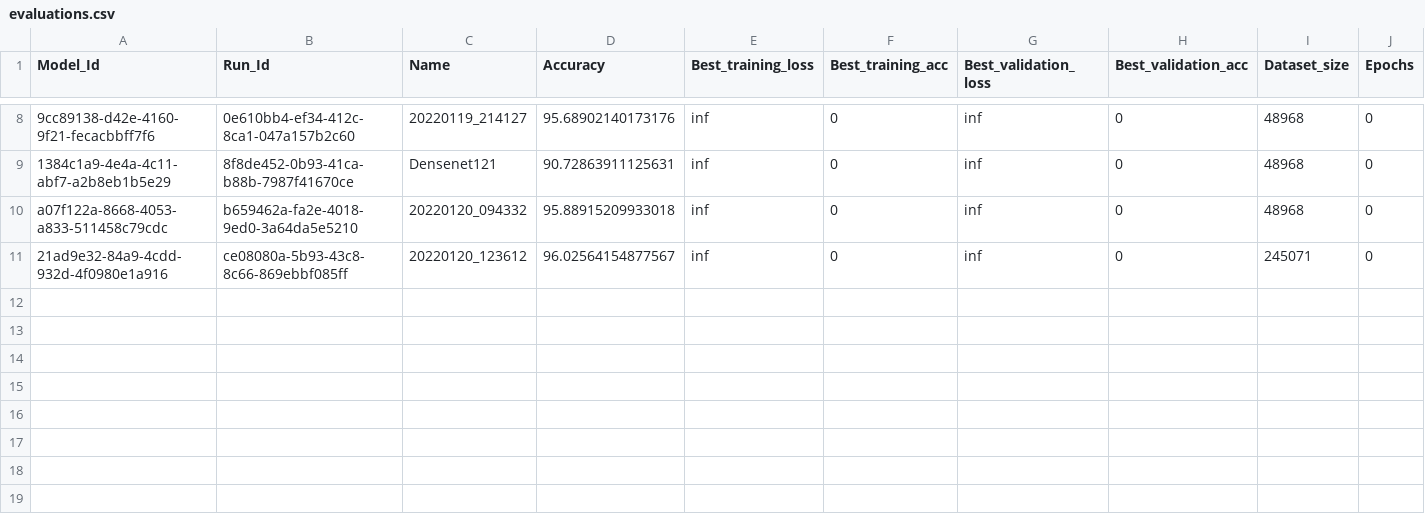
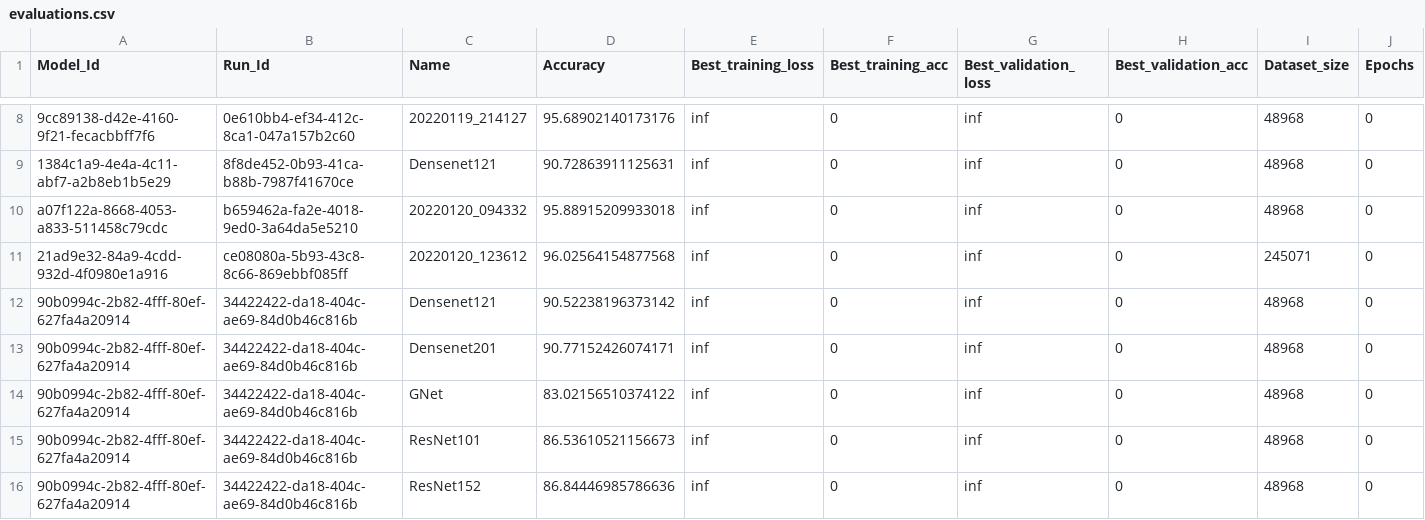
Before and after one commit to PBonvang/fundus-image-classifier, a CSV file: evaluations/evaluations.csv, drawn as a sheet; only a part is shown, gaps mark what is left out; rows hold the shown columns only; the diff names each change by its address in the sheet, - before the commit and + after, or states it on an @@ line.

Commit message:
Evaluations updated

```diff
--- a/evaluations/evaluations.csv
+++ b/evaluations/evaluations.csv
-D11 (Accuracy): 96.02564154877567
+D11 (Accuracy): 96.02564154877568
+row 12: 90b0994c-2b82-4fff-80ef-627fa4a20914 | 34422422-da18-404c-ae69-84d0b46c816b | Densenet121 | 90.52238196373142 | inf | 0 | inf | 0 | 48968 | 0
+row 13: 90b0994c-2b82-4fff-80ef-627fa4a20914 | 34422422-da18-404c-ae69-84d0b46c816b | Densenet201 | 90.77152426074171 | inf | 0 | inf | 0 | 48968 | 0
+row 14: 90b0994c-2b82-4fff-80ef-627fa4a20914 | 34422422-da18-404c-ae69-84d0b46c816b | GNet | 83.02156510374122 | inf | 0 | inf | 0 | 48968 | 0
+row 15: 90b0994c-2b82-4fff-80ef-627fa4a20914 | 34422422-da18-404c-ae69-84d0b46c816b | ResNet101 | 86.53610521156673 | inf | 0 | inf | 0 | 48968 | 0
+row 16: 90b0994c-2b82-4fff-80ef-627fa4a20914 | 34422422-da18-404c-ae69-84d0b46c816b | ResNet152 | 86.84446985786636 | inf | 0 | inf | 0 | 48968 | 0
```
Also changed, not shown: 10 other files.
